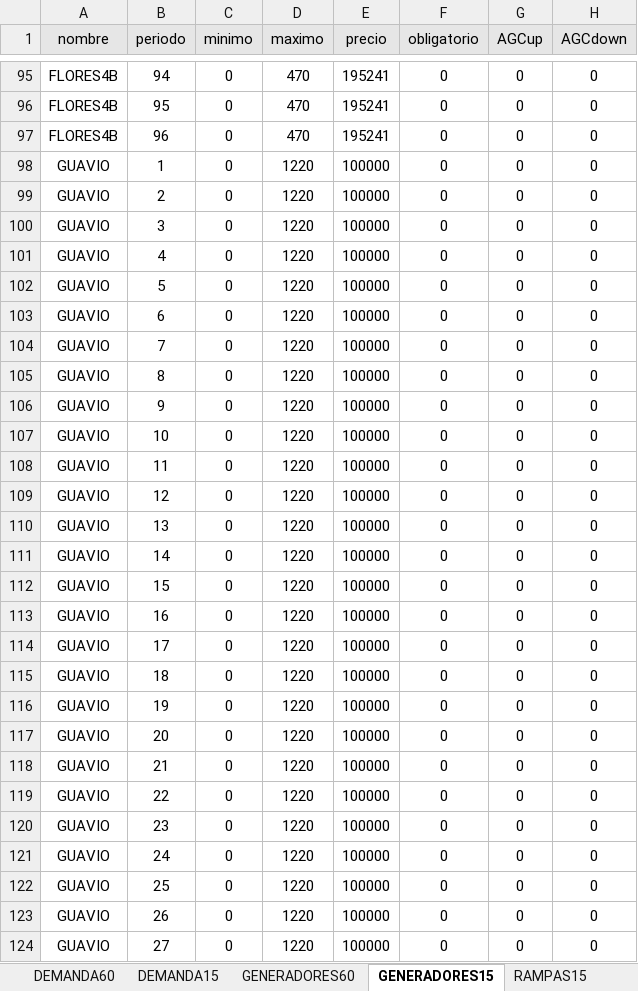
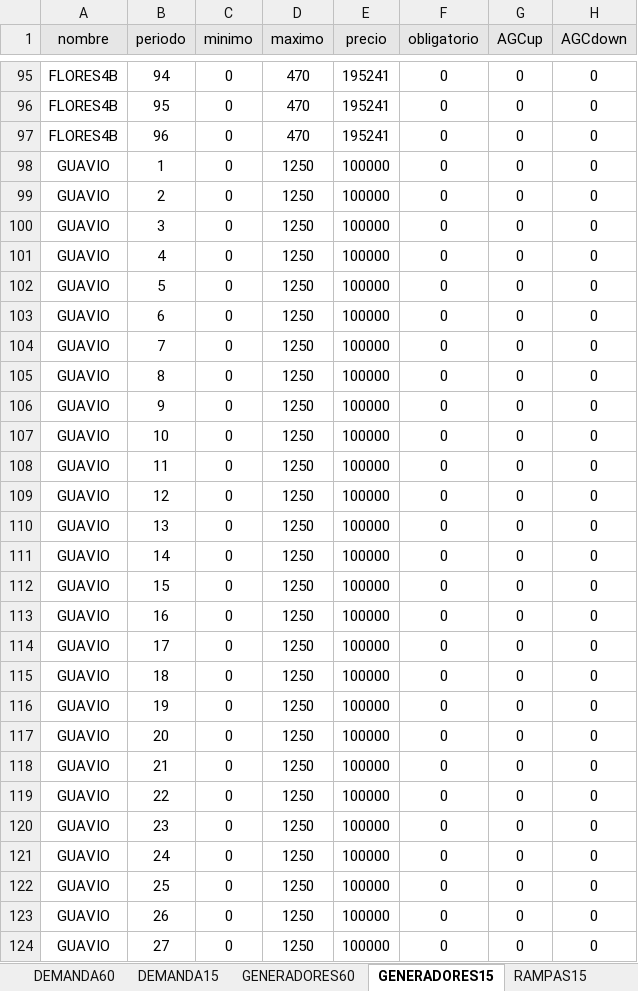
Before and after one commit to Xa4Mend/DespachoIntradiario, an Excel workbook: despacho.xlsx, sheet GENERADORES15, drawn as a sheet; only a part is shown, gaps mark what is left out; values as stored, in another font and other column widths than the file's, no borders; the diff covers the shown part only; the diff names each change by its address in the sheet, - before the commit and + after, or states it on an @@ line.

```diff
--- a/despacho.xlsx (sheet GENERADORES15)
+++ b/despacho.xlsx (sheet GENERADORES15)
-D98:D124 (maximo): 1220
+D98:D124 (maximo): 1250
```
Also changed, not shown: 261 edited cells elsewhere in this sheet, sheet despacho15, sheet despacho60viejo, sheet despacho60, sheet DEMANDA15, sheet GENERADORES60, sheet RAMPAS60, 1 more sheet, other sheet tabs, hidden cells, 10 other files.
